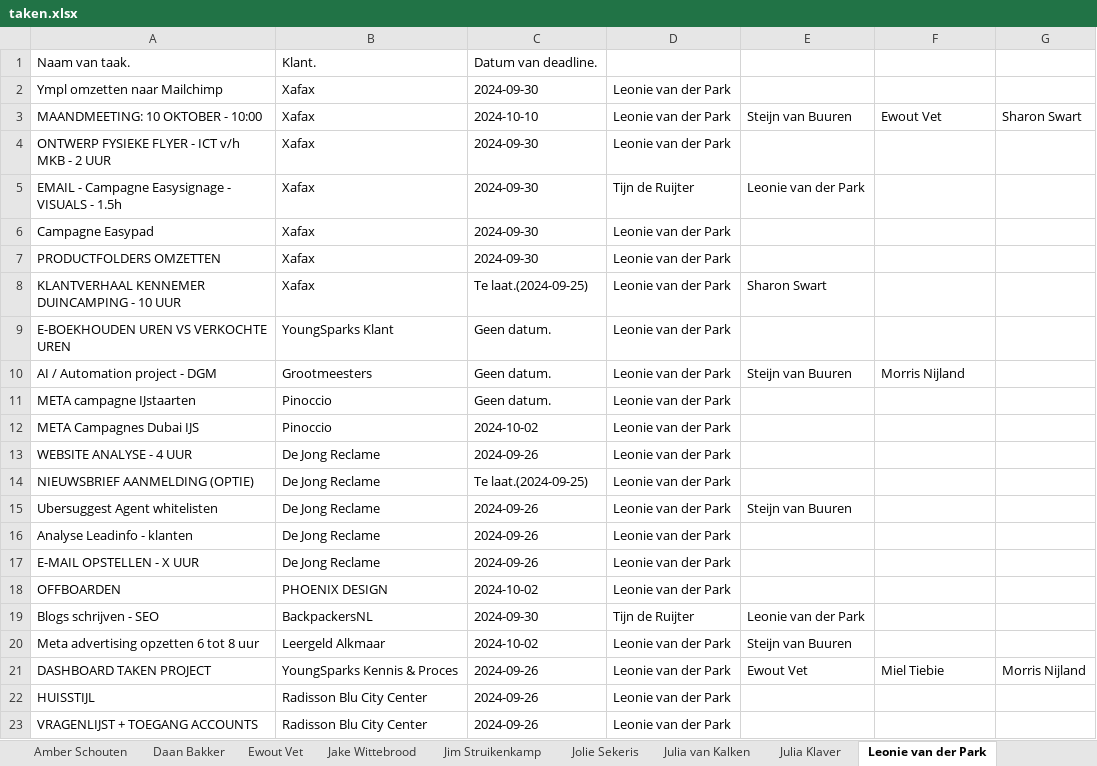
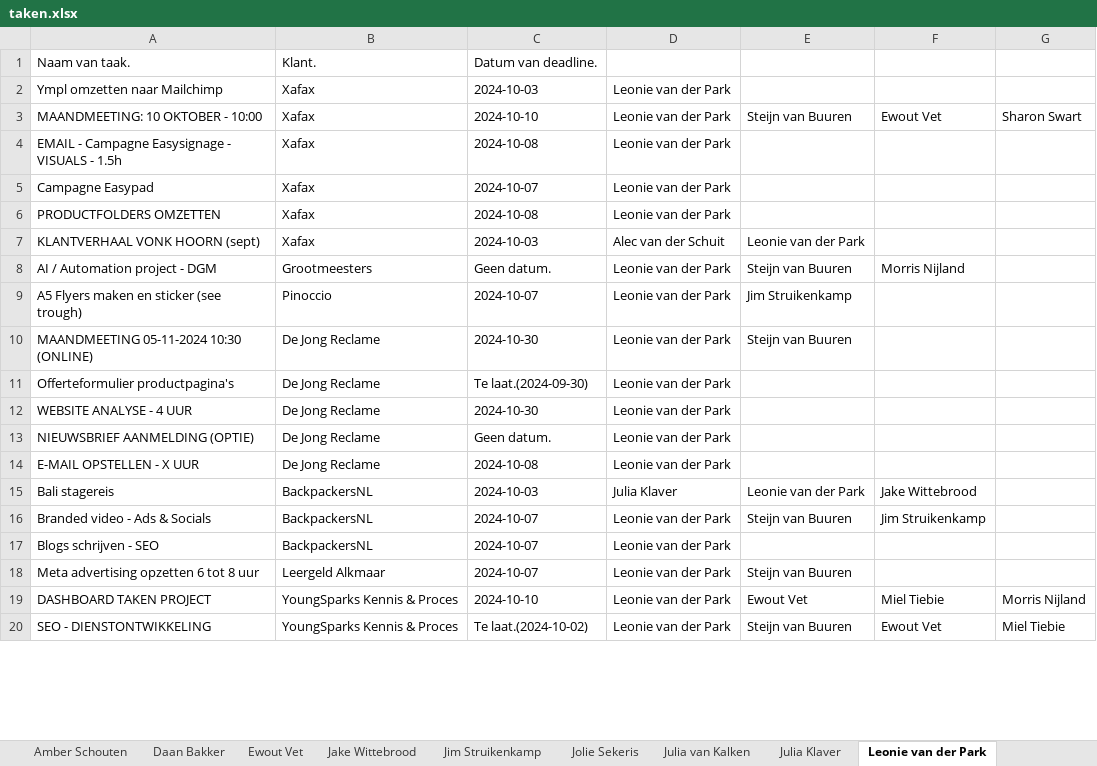
Before and after one commit to MorrisNijland3/YoungSparks, an Excel workbook: frontend/taken.xlsx, sheet Leonie van der Park, drawn as a sheet; only a part is shown; values as stored, in another font and other column widths than the file's, no borders; removed rows and columns are numbered as before the commit, all else as after; the diff covers the shown part only; the diff names each change by its address in the sheet, - before the commit and + after, or states it on an @@ line.

```diff
--- a/frontend/taken.xlsx (sheet Leonie van der Park)
+++ b/frontend/taken.xlsx (sheet Leonie van der Park)
-C2: 2024-09-30
+C2: 2024-10-03
-row 4: ONTWERP FYSIEKE FLYER - ICT v/h MKB - 2 UUR | Xafax | 2024-09-30 | Leonie van der Park
-C4: 2024-09-30
+C4: 2024-10-08
-D4: Tijn de Ruijter
+D4: Leonie van der Park
-E4: Leonie van der Park
+E4: (empty)
-C5: 2024-09-30
+C5: 2024-10-07
-C6: 2024-09-30
+C6: 2024-10-08
-row 8: KLANTVERHAAL KENNEMER DUINCAMPING - 10 UUR | Xafax | Te laat.(2024-09-25) | Leonie van der Park | Sharon Swart
-row 9: E-BOEKHOUDEN UREN VS VERKOCHTE UREN | YoungSparks Klant | Geen datum. | Leonie van der Park
+row 7: KLANTVERHAAL VONK HOORN (sept) | Xafax | 2024-10-03 | Alec van der Schuit | Leonie van der Park
-row 11: META campagne IJstaarten | Pinoccio | Geen datum. | Leonie van der Park
-A9: META Campagnes Dubai IJS
+A9: A5 Flyers maken en sticker (see trough)
-C9: 2024-10-02
+C9: 2024-10-07
-E9: (empty)
+E9: Jim Struikenkamp
+row 10: MAANDMEETING 05-11-2024 10:30 (ONLINE) | De Jong Reclame | 2024-10-30 | Leonie van der Park | Steijn van Buuren
+row 11: Offerteformulier productpagina's | De Jong Reclame | Te laat.(2024-09-30) | Leonie van der Park
-C12: 2024-09-26
+C12: 2024-10-30
-C13: Te laat.(2024-09-25)
+C13: Geen datum.
-row 15: Ubersuggest Agent whitelisten | De Jong Reclame | 2024-09-26 | Leonie van der Park | Steijn van Buuren
-row 16: Analyse Leadinfo - klanten | De Jong Reclame | 2024-09-26 | Leonie van der Park
-C14: 2024-09-26
+C14: 2024-10-08
-row 18: OFFBOARDEN | PHOENIX DESIGN | 2024-10-02 | Leonie van der Park
+row 15: Bali stagereis | BackpackersNL | 2024-10-03 | Julia Klaver | Leonie van der Park | Jake Wittebrood
+row 16: Branded video - Ads & Socials | BackpackersNL | 2024-10-07 | Leonie van der Park | Steijn van Buuren | Jim Struikenkamp
-C17: 2024-09-30
+C17: 2024-10-07
-D17: Tijn de Ruijter
+D17: Leonie van der Park
-E17: Leonie van der Park
+E17: (empty)
-C18: 2024-10-02
+C18: 2024-10-07
-C19: 2024-09-26
+C19: 2024-10-10
-row 22: HUISSTIJL | Radisson Blu City Center | 2024-09-26 | Leonie van der Park
-row 23: VRAGENLIJST + TOEGANG ACCOUNTS | Radisson Blu City Center | 2024-09-26 | Leonie van der Park
+row 20: SEO - DIENSTONTWIKKELING | YoungSparks Kennis & Proces | Te laat.(2024-10-02) | Leonie van der Park | Steijn van Buuren | Ewout Vet | Miel Tiebie
```
Also changed, not shown: 2 removed rows and 2 edited cells elsewhere in this sheet, sheet Miel Tiebie, sheet Sharon Swart, sheet Steijn van Buuren, sheet Ewout Vet, sheet Julia van Kalken, sheet Amber Schouten, 8 more sheets, other sheet tabs, 7 other files.
